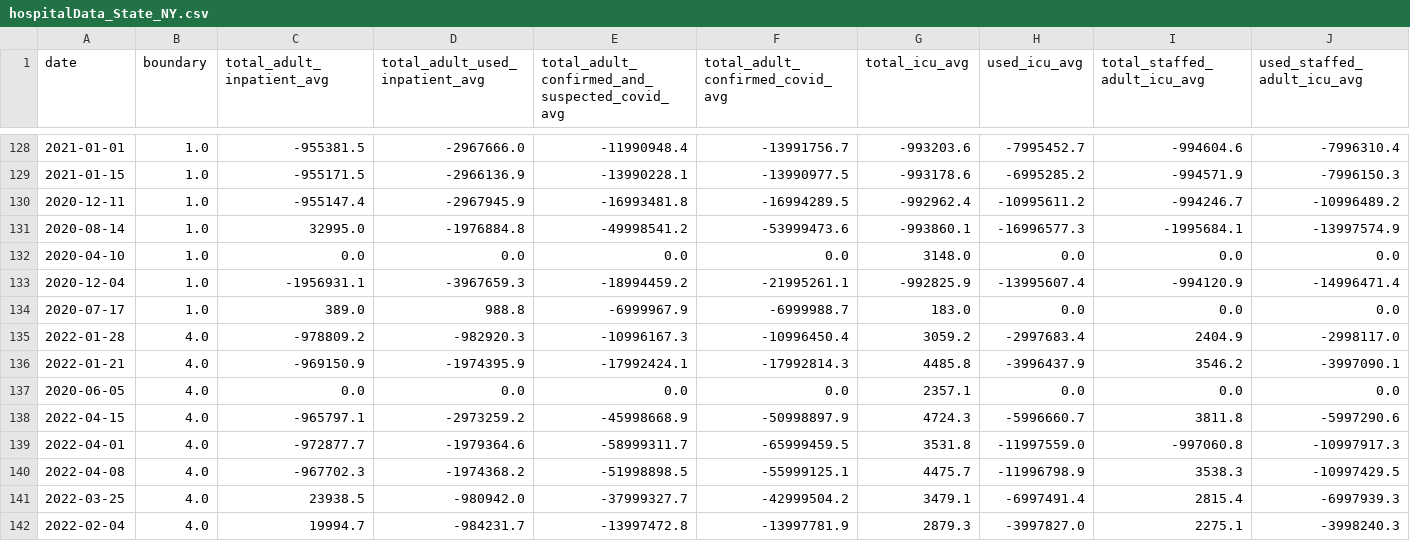
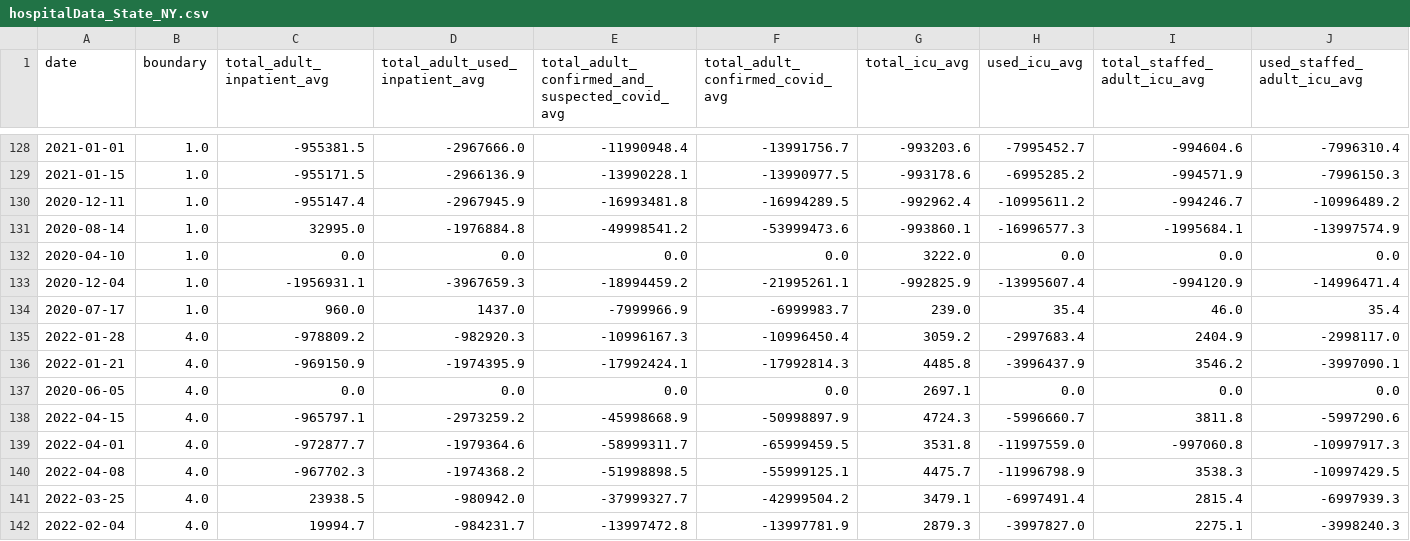
Before and after one commit to DLab/PoC-NY-data, a CSV file: output/Hospital-Data/hospitalData_State_NY.csv, drawn as a sheet; only a part is shown, gaps mark what is left out; removed rows and columns are numbered as before the commit, all else as after; rows hold the shown columns only; the diff covers the shown part only; the diff names each change by its address in the sheet, - before the commit and + after, or states it on an @@ line.

```diff
--- a/output/Hospital-Data/hospitalData_State_NY.csv
+++ b/output/Hospital-Data/hospitalData_State_NY.csv
-G132 (total_icu_avg): 3148.0
+G132 (total_icu_avg): 3222.0
-row 134: 2020-07-17 | 1.0 | 389.0 | 988.8 | -6999967.9 | -6999988.7 | 183.0 | 0.0 | 0.0 | 0.0
+row 134: 2020-07-17 | 1.0 | 960.0 | 1437.0 | -7999966.9 | -6999983.7 | 239.0 | 35.4 | 46.0 | 35.4
-G137 (total_icu_avg): 2357.1
+G137 (total_icu_avg): 2697.1
```
Also changed, not shown: 1 added row, 1 removed row and 42 edited cells elsewhere in this file, 2 other files.
